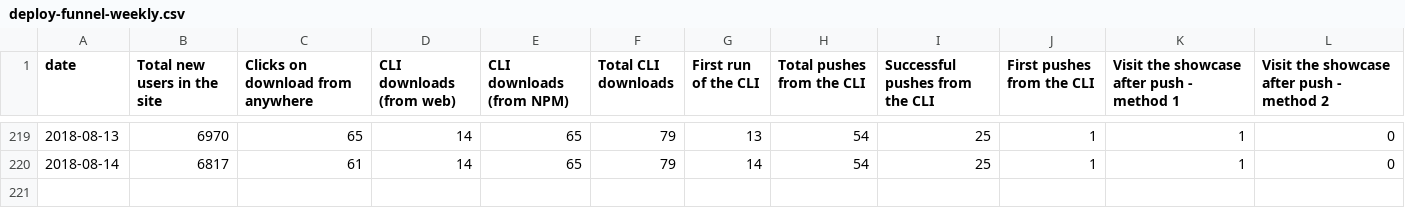
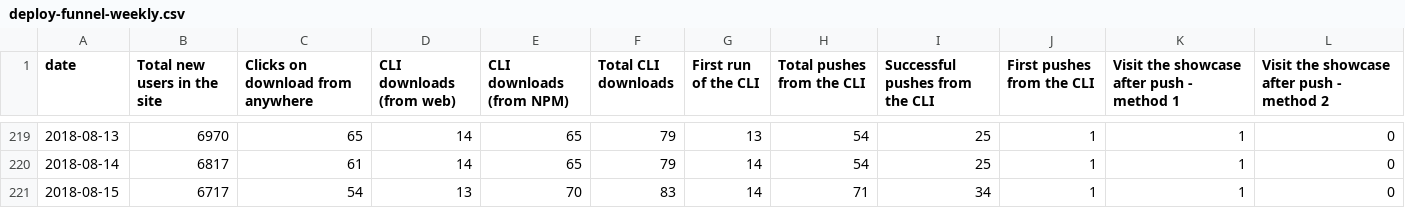
Before and after one commit to datahq/datahub-kpis, a CSV file: data/deploy-funnel-weekly.csv, drawn as a sheet; only a part is shown, gaps mark what is left out; the diff names each change by its address in the sheet, - before the commit and + after, or states it on an @@ line.

Commit message:
Deploy datahq/datahub-kpis to github.com/datahq/datahub-kpis.git:master

```diff
--- a/data/deploy-funnel-weekly.csv
+++ b/data/deploy-funnel-weekly.csv
+row 221: 2018-08-15 | 6717 | 54 | 13 | 70 | 83 | 14 | 71 | 34 | 1 | 1 | 0
```
Also changed, not shown: data/deploy-funnel-daily.csv, data/premium-data-funnel-daily.csv, 1 other file.
